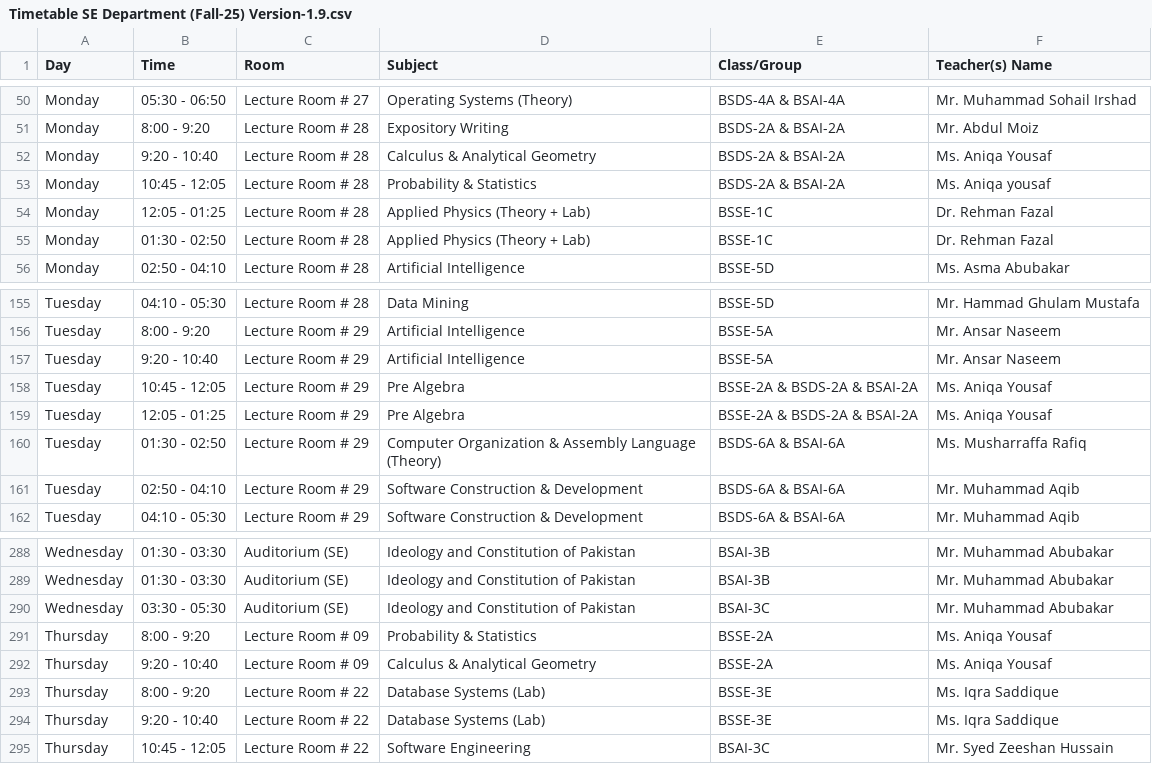
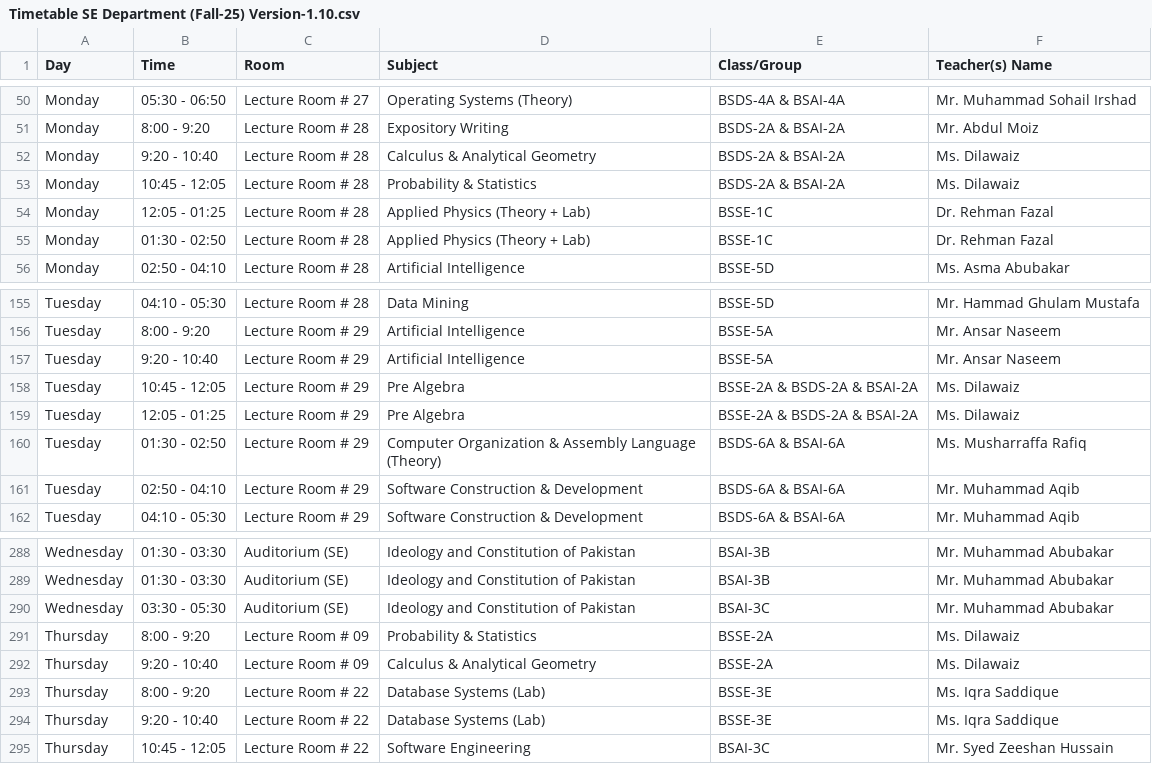
Before and after one commit to RasikhAli/Superior-Academic-Tool, a CSV file: uploads/csv/Timetable SE Department (Fall-25) Version-1.10.csv (was uploads/csv/Timetable SE Department (Fall-25) Version-1.9.csv), drawn as a sheet; only a part is shown, gaps mark what is left out; the diff covers the shown part only.

```diff
--- a/uploads/csv/Timetable SE Department (Fall-25) Version-1.9.csv
+++ b/uploads/csv/Timetable SE Department (Fall-25) Version-1.10.csv
@@ -51,4 +51,4 @@ Monday,05:30 - 06:50,Lecture Room # 27,Operating Systems (Theory),BSDS-4A & BSAI
 Monday,8:00 - 9:20,Lecture Room # 28,Expository Writing,BSDS-2A & BSAI-2A,Mr. Abdul Moiz
-Monday,9:20 - 10:40,Lecture Room # 28,Calculus & Analytical Geometry,BSDS-2A & BSAI-2A,Ms. Aniqa Yousaf
-Monday,10:45 - 12:05,Lecture Room # 28,Probability & Statistics,BSDS-2A & BSAI-2A,Ms. Aniqa yousaf
+Monday,9:20 - 10:40,Lecture Room # 28,Calculus & Analytical Geometry,BSDS-2A & BSAI-2A,Ms. Dilawaiz
+Monday,10:45 - 12:05,Lecture Room # 28,Probability & Statistics,BSDS-2A & BSAI-2A,Ms. Dilawaiz
 Monday,12:05 - 01:25,Lecture Room # 28,Applied Physics (Theory + Lab),BSSE-1C,Dr. Rehman Fazal
@@ -157,4 +157,4 @@ Tuesday,8:00 - 9:20,Lecture Room # 29,Artificial Intelligence,BSSE-5A,Mr. Ansar
 Tuesday,9:20 - 10:40,Lecture Room # 29,Artificial Intelligence,BSSE-5A,Mr. Ansar Naseem
-Tuesday,10:45 - 12:05,Lecture Room # 29,Pre Algebra,BSSE-2A & BSDS-2A & BSAI-2A,Ms. Aniqa Yousaf
-Tuesday,12:05 - 01:25,Lecture Room # 29,Pre Algebra,BSSE-2A & BSDS-2A & BSAI-2A,Ms. Aniqa Yousaf
+Tuesday,10:45 - 12:05,Lecture Room # 29,Pre Algebra,BSSE-2A & BSDS-2A & BSAI-2A,Ms. Dilawaiz
+Tuesday,12:05 - 01:25,Lecture Room # 29,Pre Algebra,BSSE-2A & BSDS-2A & BSAI-2A,Ms. Dilawaiz
 Tuesday,01:30 - 02:50,Lecture Room # 29,Computer Organization & Assembly Language (Theory),BSDS-6A & BSAI-6A,Ms. Musharraffa Rafiq
@@ -290,4 +290,4 @@ Wednesday,01:30 - 03:30,Auditorium (SE),Ideology and Constitution of Pakistan,BS
 Wednesday,03:30 - 05:30,Auditorium (SE),Ideology and Constitution of Pakistan,BSAI-3C,Mr. Muhammad Abubakar
-Thursday,8:00 - 9:20,Lecture Room # 09,Probability & Statistics,BSSE-2A,Ms. Aniqa Yousaf
-Thursday,9:20 - 10:40,Lecture Room # 09,Calculus & Analytical Geometry,BSSE-2A,Ms. Aniqa Yousaf
+Thursday,8:00 - 9:20,Lecture Room # 09,Probability & Statistics,BSSE-2A,Ms. Dilawaiz
+Thursday,9:20 - 10:40,Lecture Room # 09,Calculus & Analytical Geometry,BSSE-2A,Ms. Dilawaiz
 Thursday,8:00 - 9:20,Lecture Room # 22,Database Systems (Lab),BSSE-3E,Ms. Iqra Saddique
```
Also changed, not shown: 3 added rows, 1 removed row and 41 edited cells elsewhere in this file, 2 other files.
